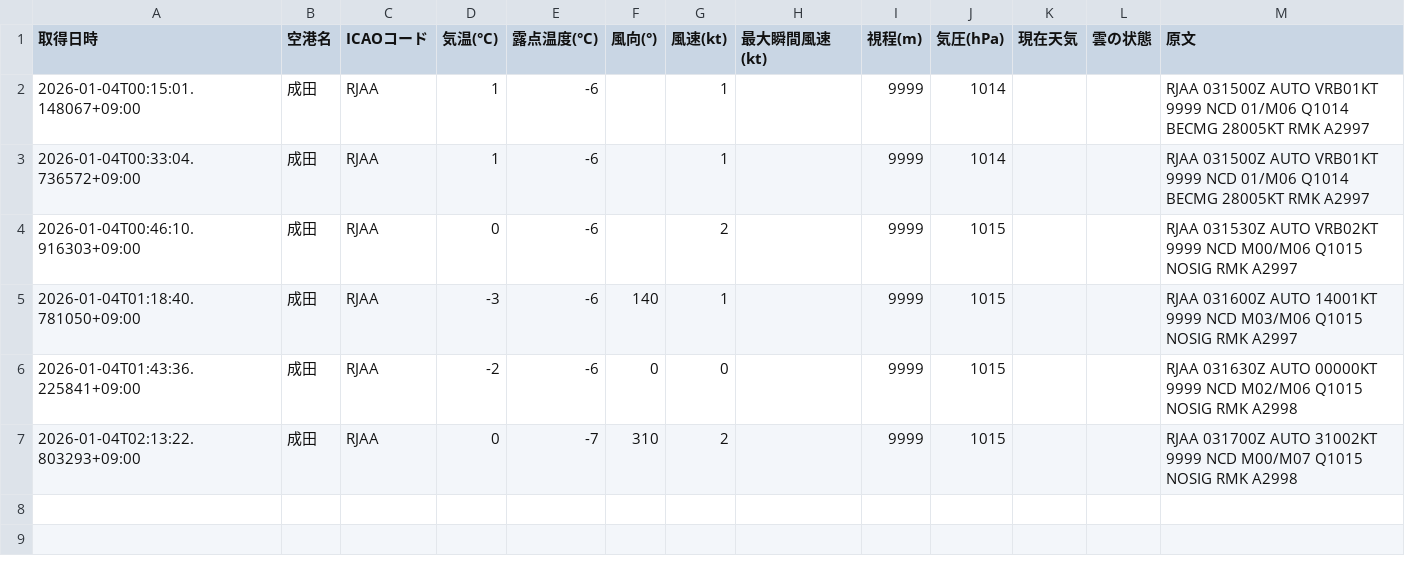
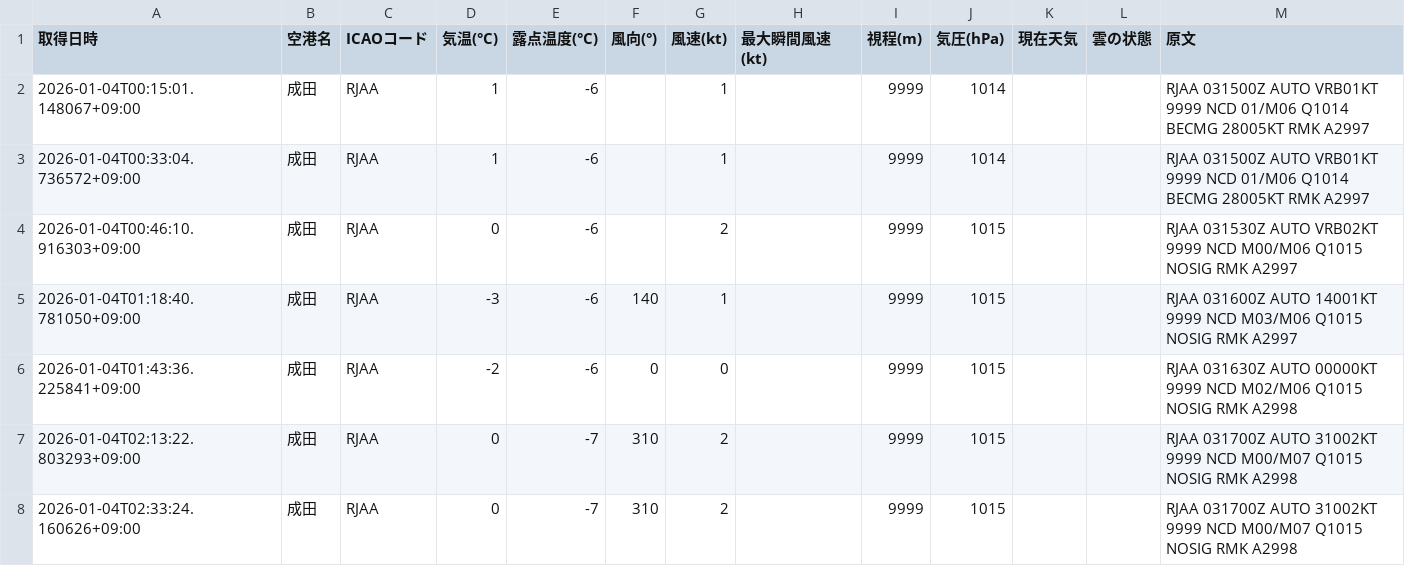
Before and after one commit to sun-1090/MATER-and-TAF, a CSV file: data/成田/metar_2026-01-04.csv, drawn as a sheet; the diff names each change by its address in the sheet, - before the commit and + after, or states it on an @@ line.

```diff
--- a/data/成田/metar_2026-01-04.csv
+++ b/data/成田/metar_2026-01-04.csv
+row 8: 2026-01-04T02:33:24.160626+09:00 | 成田 | RJAA | 0 | -7 | 310 | 2 |  | 9999 | 1015 |  |  | RJAA 031700Z AUTO 31002KT 9999 NCD M00/M07 Q1015 NOSIG RMK A2998
```
Also changed, not shown: data/大連/metar_2026-01-04.csv, data/羽田/metar_2026-01-04.csv.
